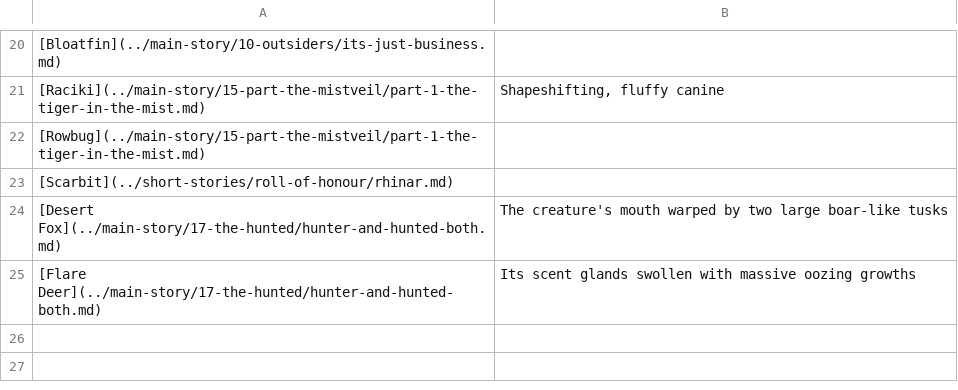
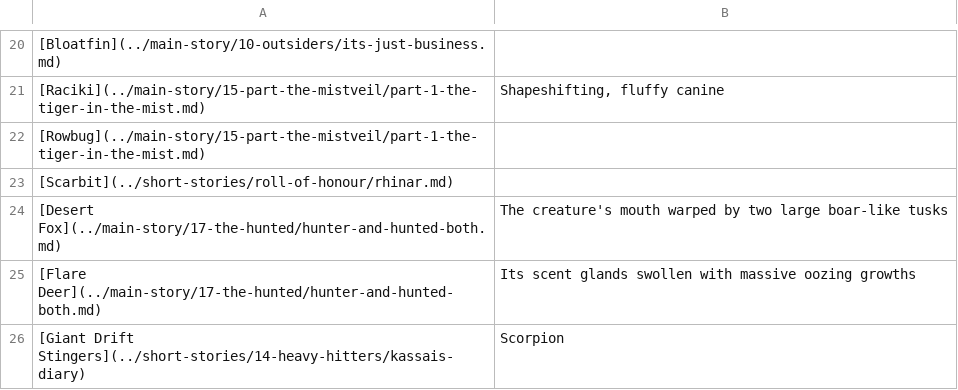
Before and after one commit to nathaneastwood/fablore, a CSV file: src/data/fauna.csv, drawn as a sheet; only a part is shown, gaps mark what is left out; the diff names each change by its address in the sheet, - before the commit and + after, or states it on an @@ line.

```diff
--- a/src/data/fauna.csv
+++ b/src/data/fauna.csv
+row 26: [Giant Drift Stingers](../short-stories/14-heavy-hitters/kassais-diary) | Scorpion
```
Also changed, not shown: src/data/characters.csv, src/data/locations.csv, 10 other files.
